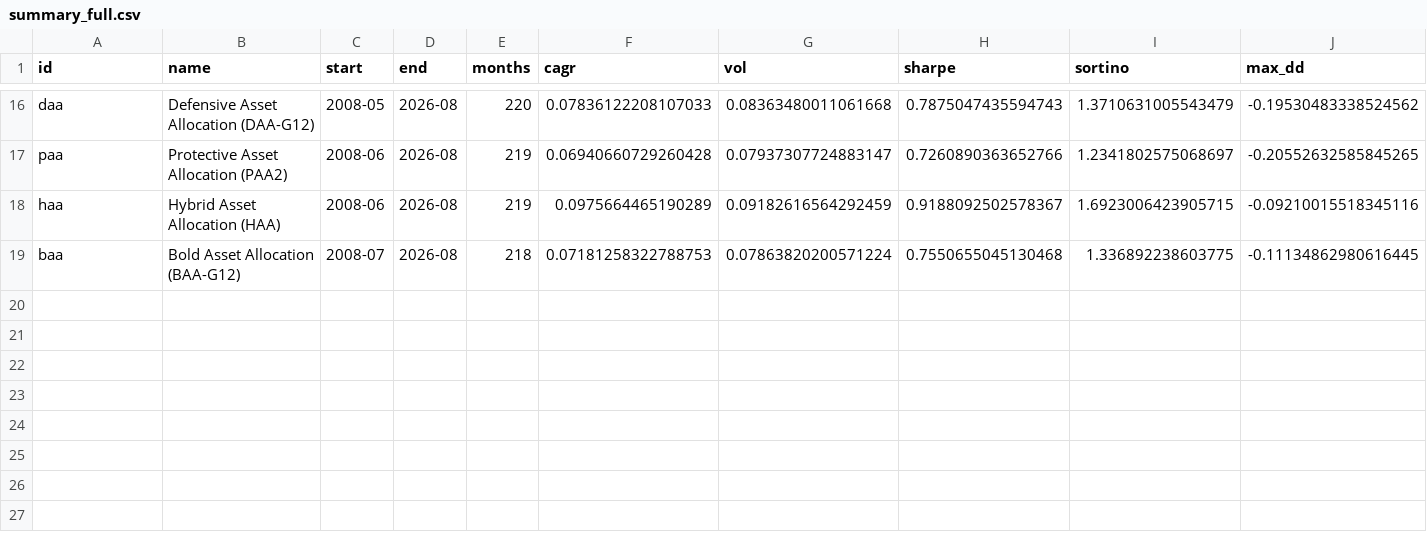
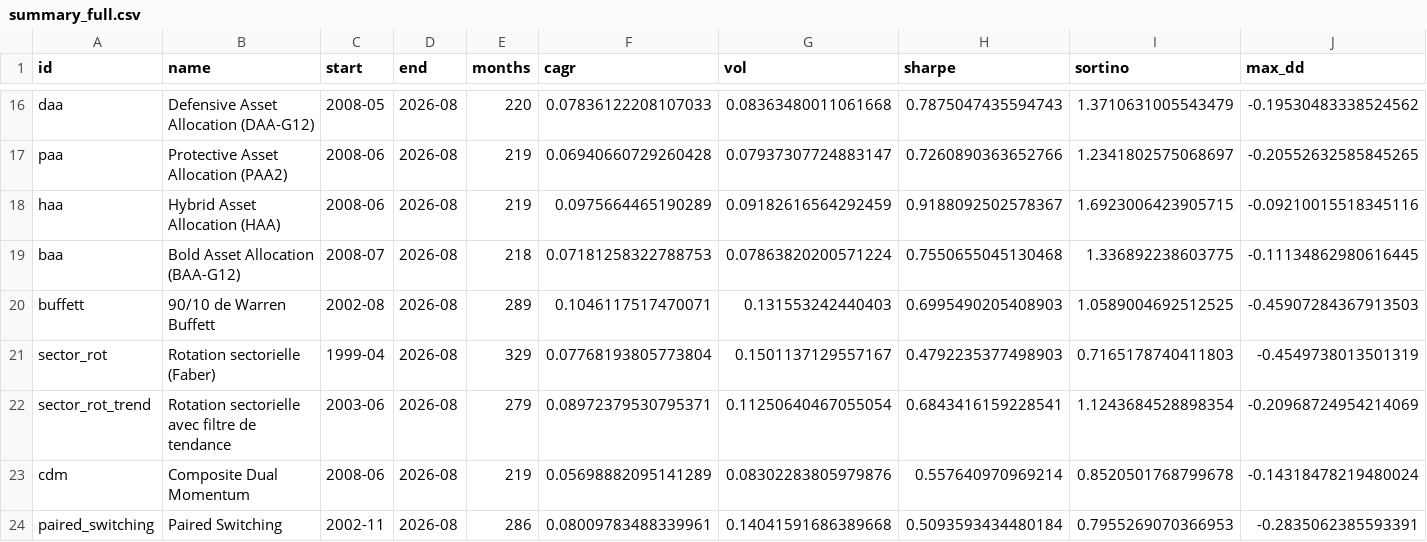
Before and after one commit to Investirblog/etf-lab, a CSV file: results/summary_full.csv, drawn as a sheet; only a part is shown, gaps mark what is left out; rows hold the shown columns only; the diff names each change by its address in the sheet, - before the commit and + after, or states it on an @@ line.

```diff
--- a/results/summary_full.csv
+++ b/results/summary_full.csv
+row 20: buffett | 90/10 de Warren Buffett | 2002-08 | 2026-08 | 289 | 0.1046117517470071 | 0.131553242440403 | 0.6995490205408903 | 1.0589004692512525 | -0.45907284367913503
+row 21: sector_rot | Rotation sectorielle (Faber) | 1999-04 | 2026-08 | 329 | 0.07768193805773804 | 0.1501137129557167 | 0.4792235377498903 | 0.7165178740411803 | -0.4549738013501319
+row 22: sector_rot_trend | Rotation sectorielle avec filtre de tendance | 2003-06 | 2026-08 | 279 | 0.08972379530795371 | 0.11250640467055054 | 0.6843416159228541 | 1.1243684528898354 | -0.20968724954214069
+row 23: cdm | Composite Dual Momentum | 2008-06 | 2026-08 | 219 | 0.05698882095141289 | 0.08302283805979876 | 0.557640970969214 | 0.8520501768799678 | -0.14318478219480024
+row 24: paired_switching | Paired Switching | 2002-11 | 2026-08 | 286 | 0.08009783488339961 | 0.14041591686389668 | 0.5093593434480184 | 0.7955269070366953 | -0.2835062385593391
```
Also changed, not shown: data/monthly_returns.csv, data/monthly_tr_index.csv, 13 other files.
